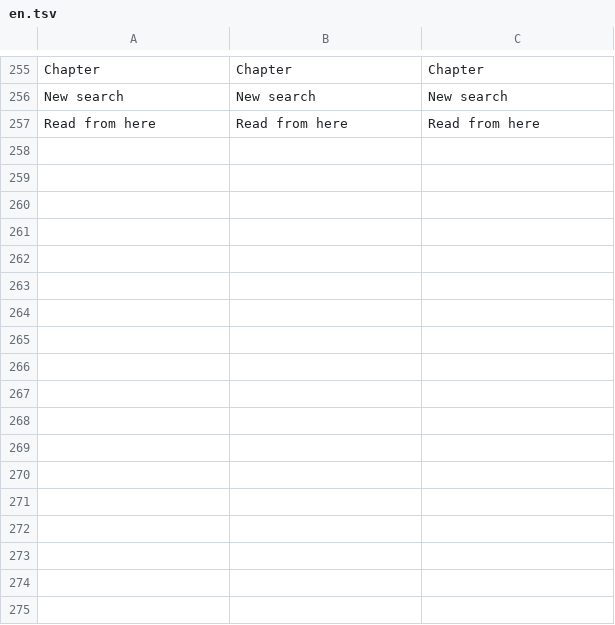
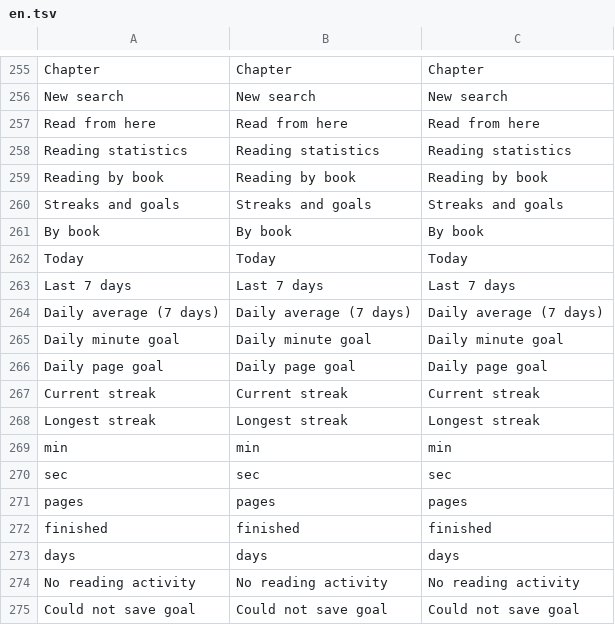
Before and after one commit to lampsonlnguyen/q2-books, a TSV file: crosspoint-core/lang/en.tsv, drawn as a sheet; only a part is shown, gaps mark what is left out.

```diff
--- a/crosspoint-core/lang/en.tsv
+++ b/crosspoint-core/lang/en.tsv
@@ -257 +257,19 @@ New search	New search	New search
 Read from here	Read from here	Read from here
+Reading statistics	Reading statistics	Reading statistics
+Reading by book	Reading by book	Reading by book
+Streaks and goals	Streaks and goals	Streaks and goals
+By book	By book	By book
+Today	Today	Today
+Last 7 days	Last 7 days	Last 7 days
+Daily average (7 days)	Daily average (7 days)	Daily average (7 days)
+Daily minute goal	Daily minute goal	Daily minute goal
+Daily page goal	Daily page goal	Daily page goal
+Current streak	Current streak	Current streak
+Longest streak	Longest streak	Longest streak
+min	min	min
+sec	sec	sec
+pages	pages	pages
+finished	finished	finished
+days	days	days
+No reading activity	No reading activity	No reading activity
+Could not save goal	Could not save goal	Could not save goal
```
Also changed, not shown: crosspoint-core/lang/vi.tsv, 7 other files.
